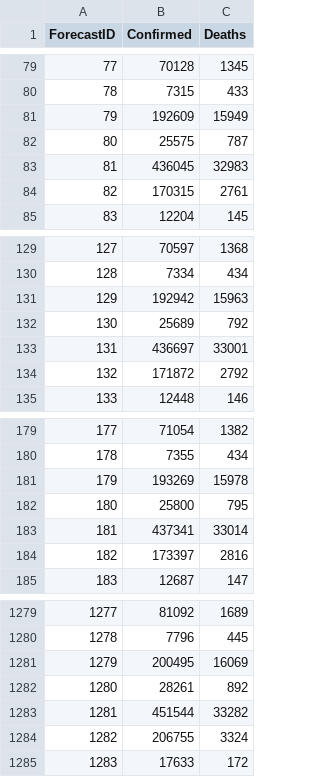
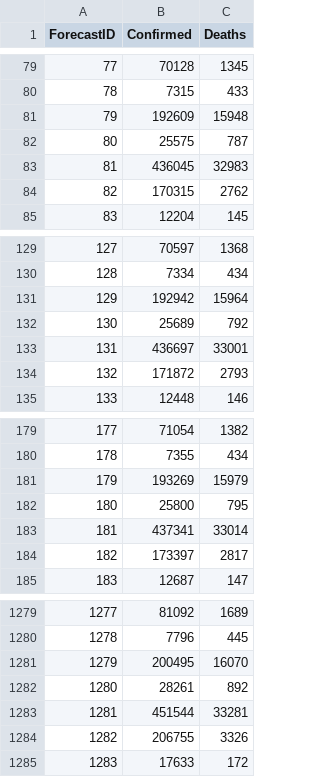
Before and after one commit to KeshavC217/CS145_Team25, a CSV file: src/ARIMA/team25_round1.csv, drawn as a sheet; only a part is shown, gaps mark what is left out; the diff covers the shown part only.

```diff
--- a/src/ARIMA/team25_round1.csv
+++ b/src/ARIMA/team25_round1.csv
@@ -80,6 +80,6 @@ ForecastID,Confirmed,Deaths
 78,7315,433
-79,192609,15949
+79,192609,15948
 80,25575,787
 81,436045,32983
-82,170315,2761
+82,170315,2762
 83,12204,145
@@ -130,6 +130,6 @@ ForecastID,Confirmed,Deaths
 128,7334,434
-129,192942,15963
+129,192942,15964
 130,25689,792
 131,436697,33001
-132,171872,2792
+132,171872,2793
 133,12448,146
@@ -180,6 +180,6 @@ ForecastID,Confirmed,Deaths
 178,7355,434
-179,193269,15978
+179,193269,15979
 180,25800,795
 181,437341,33014
-182,173397,2816
+182,173397,2817
 183,12687,147
@@ -1280,6 +1280,6 @@ ForecastID,Confirmed,Deaths
 1278,7796,445
-1279,200495,16069
+1279,200495,16070
 1280,28261,892
-1281,451544,33282
-1282,206755,3324
+1281,451544,33281
+1282,206755,3326
 1283,17633,172
```
Also changed, not shown: 120 edited cells elsewhere in this file, src/ARIMA/team25_round2.csv, 3 other files.
